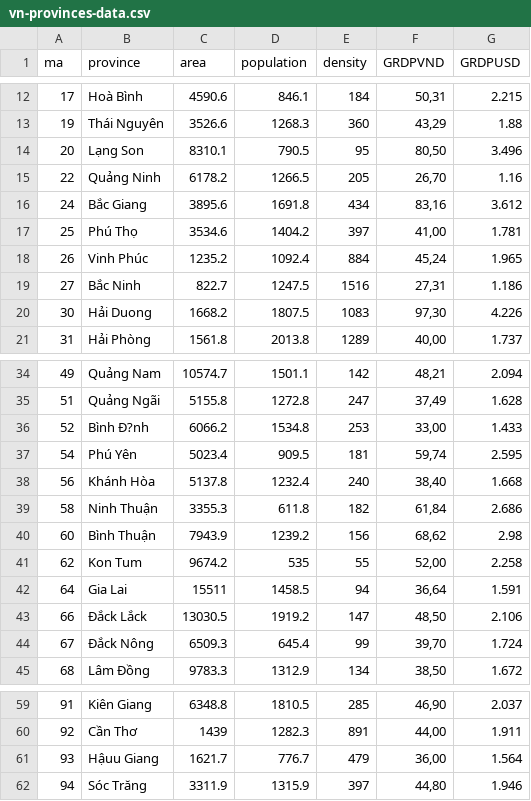
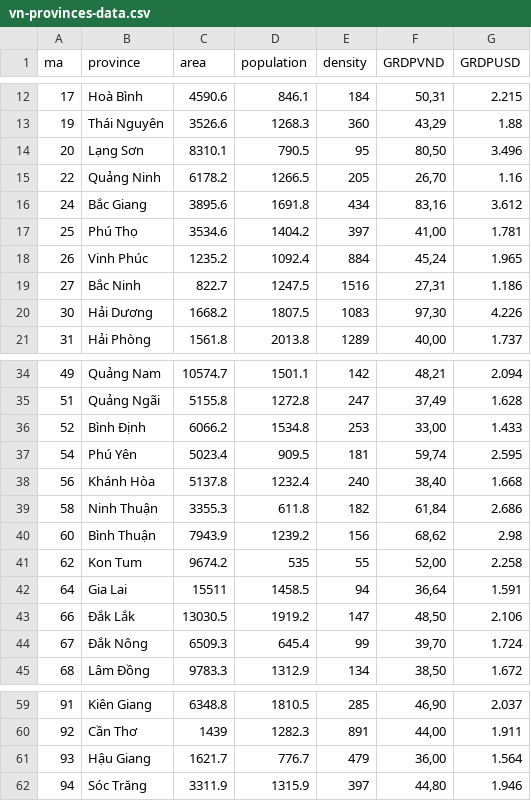
Before and after one commit to TraLe-ITDSIU19058/t1, a CSV file: vn-provinces-data.csv, drawn as a sheet; only a part is shown, gaps mark what is left out.

Commit message:
Update vn-provinces-data.csv

```diff
--- a/vn-provinces-data.csv
+++ b/vn-provinces-data.csv
@@ -13,3 +13,3 @@ ma,province,area,population,density,GRDPVND,GRDPUSD
 19,Thái Nguyên,3526.6,1268.3,360,"43,29",1.88
-20,Lạng Son,8310.1,790.5,95,"80,50",3.496
+20,Lạng Sơn,8310.1,790.5,95,"80,50",3.496
 22,Quảng Ninh,6178.2,1266.5,205,"26,70",1.16
@@ -19,3 +19,3 @@ ma,province,area,population,density,GRDPVND,GRDPUSD
 27,Bắc Ninh,822.7,1247.5,1516,"27,31",1.186
-30,Hải Duong,1668.2,1807.5,1083,"97,30",4.226
+30,Hải Dương,1668.2,1807.5,1083,"97,30",4.226
 31,Hải Phòng,1561.8,2013.8,1289,"40,00",1.737
@@ -35,3 +35,3 @@ ma,province,area,population,density,GRDPVND,GRDPUSD
 51,Quảng Ngãi,5155.8,1272.8,247,"37,49",1.628
-52,Bình Ð?nh,6066.2,1534.8,253,"33,00",1.433
+52,Bình Ðịnh,6066.2,1534.8,253,"33,00",1.433
 54,Phú Yên,5023.4,909.5,181,"59,74",2.595
@@ -42,4 +42,4 @@ ma,province,area,population,density,GRDPVND,GRDPUSD
 64,Gia Lai,15511,1458.5,94,"36,64",1.591
-66,Ðắck Lắck,13030.5,1919.2,147,"48,50",2.106
-67,Ðắck Nông,6509.3,645.4,99,"39,70",1.724
+66,Ðắk Lắk,13030.5,1919.2,147,"48,50",2.106
+67,Ðắk Nông,6509.3,645.4,99,"39,70",1.724
 68,Lâm Ðồng,9783.3,1312.9,134,"38,50",1.672
@@ -60,3 +60,3 @@ ma,province,area,population,density,GRDPVND,GRDPUSD
 92,Cần Thơ,1439,1282.3,891,"44,00",1.911
-93,Hậuu Giang,1621.7,776.7,479,"36,00",1.564
+93,Hậu Giang,1621.7,776.7,479,"36,00",1.564
 94,Sóc Trăng,3311.9,1315.9,397,"44,80",1.946
```
